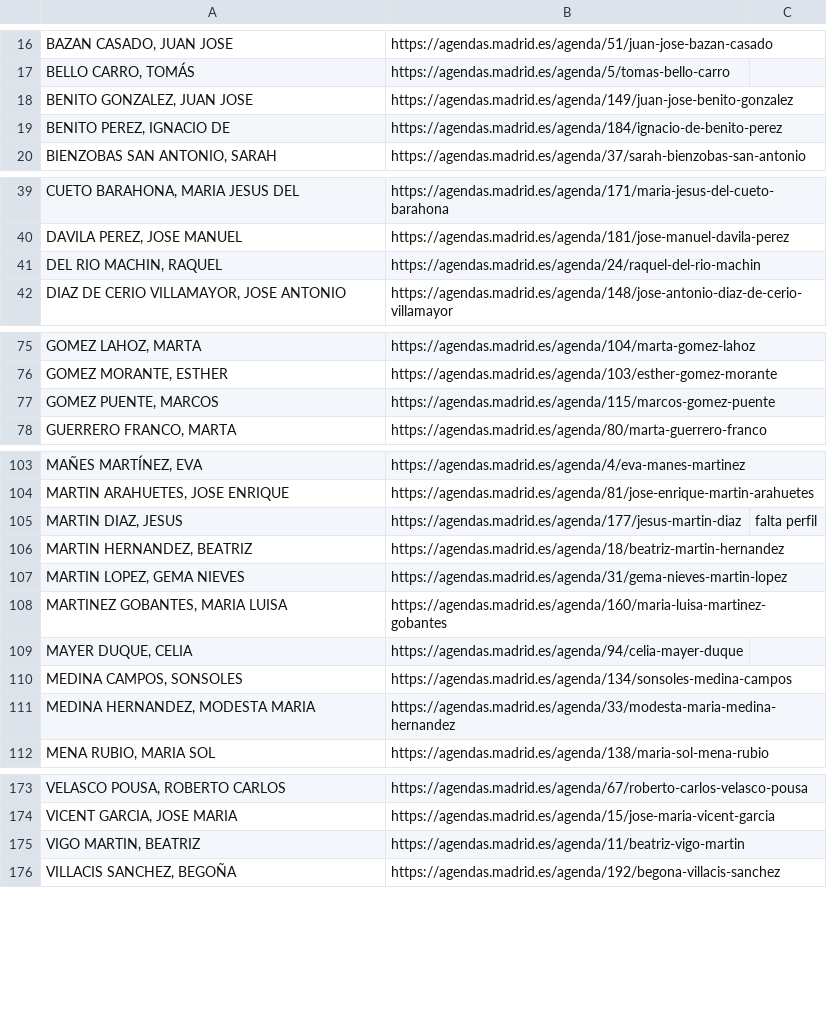
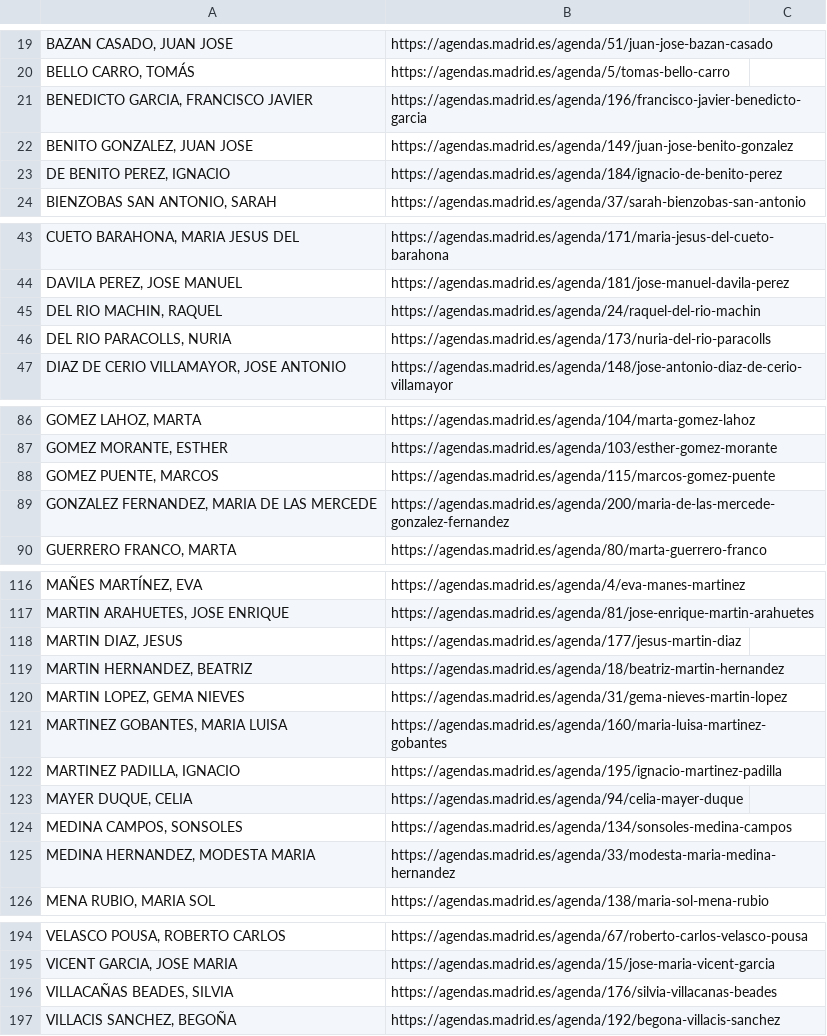
Before and after one commit to wairbut-m2c/transparencia, a CSV file: import-data/calendars.csv, drawn as a sheet; only a part is shown, gaps mark what is left out; removed rows and columns are numbered as before the commit, all else as after; the diff covers the shown part only; the diff names each change by its address in the sheet, - before the commit and + after, or states it on an @@ line.

```diff
--- a/import-data/calendars.csv
+++ b/import-data/calendars.csv
+row 21: BENEDICTO GARCIA, FRANCISCO JAVIER | https://agendas.madrid.es/agenda/196/francisco-javier-benedicto-garcia
-A23: BENITO PEREZ, IGNACIO DE
+A23: DE BENITO PEREZ, IGNACIO
+row 46: DEL RIO PARACOLLS, NURIA | https://agendas.madrid.es/agenda/173/nuria-del-rio-paracolls
+row 89: GONZALEZ FERNANDEZ, MARIA DE LAS MERCEDE | https://agendas.madrid.es/agenda/200/maria-de-las-mercede-gonzalez-fernandez
-C118: falta perfil
+C118: (empty)
+row 122: MARTINEZ PADILLA, IGNACIO | https://agendas.madrid.es/agenda/195/ignacio-martinez-padilla
-row 175: VIGO MARTIN, BEATRIZ | https://agendas.madrid.es/agenda/11/beatriz-vigo-martin
+row 196: VILLACAÑAS BEADES, SILVIA | https://agendas.madrid.es/agenda/176/silvia-villacanas-beades
```
Also changed, not shown: 17 added rows elsewhere in this file.
